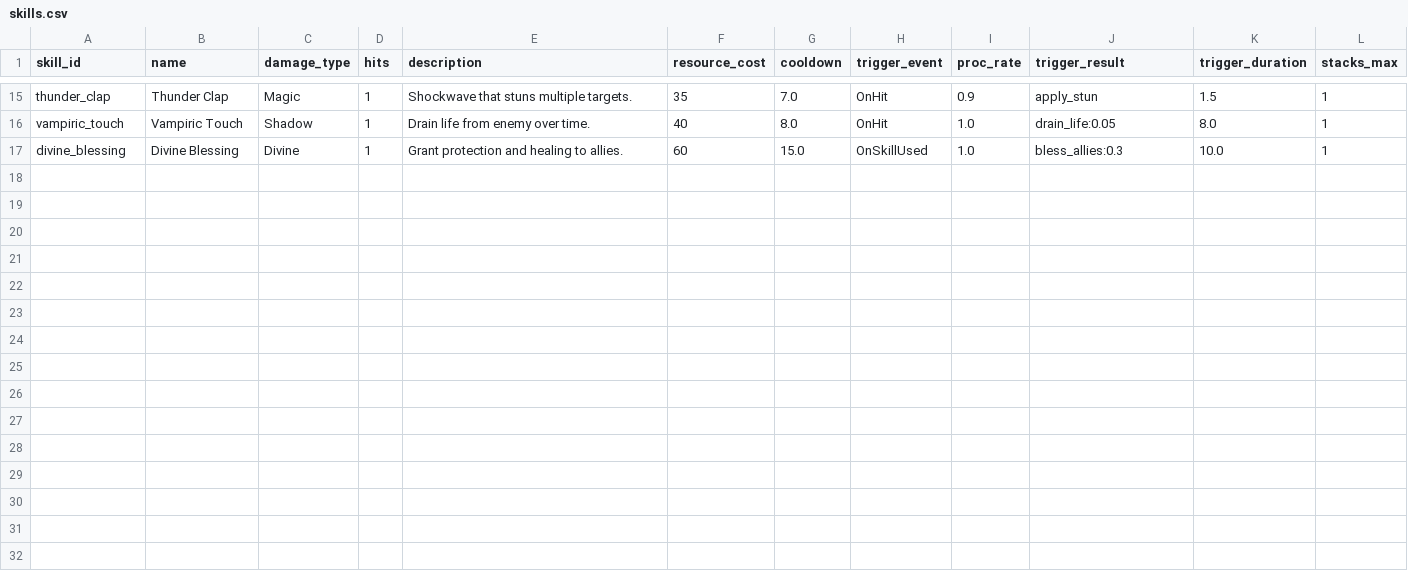
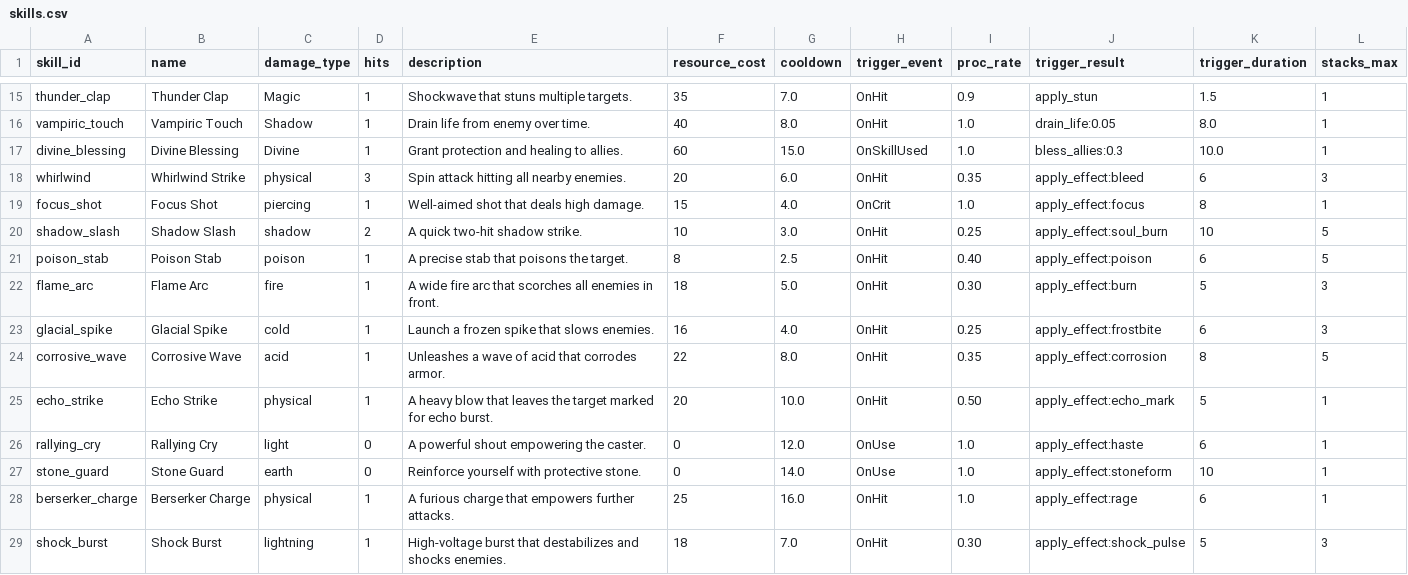
Before and after one commit to Towen75/combat_engine, a CSV file: data/skills.csv, drawn as a sheet; only a part is shown, gaps mark what is left out; the diff names each change by its address in the sheet, - before the commit and + after, or states it on an @@ line.

```diff
--- a/data/skills.csv
+++ b/data/skills.csv
+row 18: whirlwind | Whirlwind Strike | physical | 3 | Spin attack hitting all nearby enemies. | 20 | 6.0 | OnHit | 0.35 | apply_effect:bleed | 6 | 3
+row 19: focus_shot | Focus Shot | piercing | 1 | Well-aimed shot that deals high damage. | 15 | 4.0 | OnCrit | 1.0 | apply_effect:focus | 8 | 1
+row 20: shadow_slash | Shadow Slash | shadow | 2 | A quick two-hit shadow strike. | 10 | 3.0 | OnHit | 0.25 | apply_effect:soul_burn | 10 | 5
+row 21: poison_stab | Poison Stab | poison | 1 | A precise stab that poisons the target. | 8 | 2.5 | OnHit | 0.40 | apply_effect:poison | 6 | 5
+row 22: flame_arc | Flame Arc | fire | 1 | A wide fire arc that scorches all enemies in front. | 18 | 5.0 | OnHit | 0.30 | apply_effect:burn | 5 | 3
+row 23: glacial_spike | Glacial Spike | cold | 1 | Launch a frozen spike that slows enemies. | 16 | 4.0 | OnHit | 0.25 | apply_effect:frostbite | 6 | 3
+row 24: corrosive_wave | Corrosive Wave | acid | 1 | Unleashes a wave of acid that corrodes armor. | 22 | 8.0 | OnHit | 0.35 | apply_effect:corrosion | 8 | 5
+row 25: echo_strike | Echo Strike | physical | 1 | A heavy blow that leaves the target marked for echo burst. | 20 | 10.0 | OnHit | 0.50 | apply_effect:echo_mark | 5 | 1
+row 26: rallying_cry | Rallying Cry | light | 0 | A powerful shout empowering the caster. | 0 | 12.0 | OnUse | 1.0 | apply_effect:haste | 6 | 1
+row 27: stone_guard | Stone Guard | earth | 0 | Reinforce yourself with protective stone. | 0 | 14.0 | OnUse | 1.0 | apply_effect:stoneform | 10 | 1
+row 28: berserker_charge | Berserker Charge | physical | 1 | A furious charge that empowers further attacks. | 25 | 16.0 | OnHit | 1.0 | apply_effect:rage | 6 | 1
+row 29: shock_burst | Shock Burst | lightning | 1 | High-voltage burst that destabilizes and shocks enemies. | 18 | 7.0 | OnHit | 0.30 | apply_effect:shock_pulse | 5 | 3
```
Also changed, not shown: data/affixes.csv, data/effects.csv, 39 other files.
